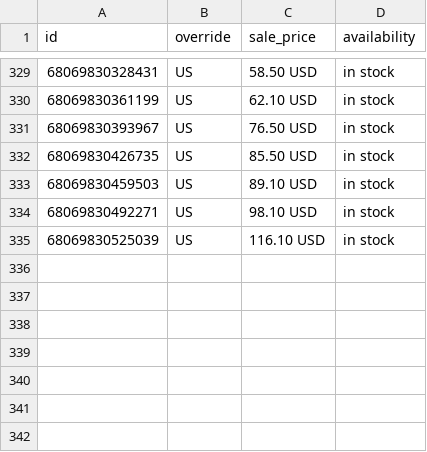
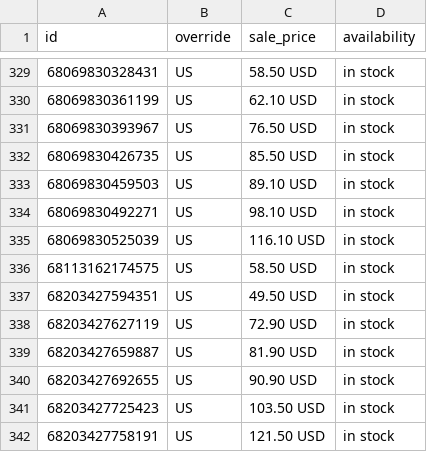
Before and after one commit to inksakeshop/gmc-feed, a CSV file: pinterest-country-overrides.csv, drawn as a sheet; only a part is shown, gaps mark what is left out.

Commit message:
Feed refresh 2026-11-06 08:14 CST

```diff
--- a/pinterest-country-overrides.csv
+++ b/pinterest-country-overrides.csv
@@ -335 +335,8 @@ id,override,sale_price,availability
 68069830525039,US,116.10 USD,in stock
+68113162174575,US,58.50 USD,in stock
+68203427594351,US,49.50 USD,in stock
+68203427627119,US,72.90 USD,in stock
+68203427659887,US,81.90 USD,in stock
+68203427692655,US,90.90 USD,in stock
+68203427725423,US,103.50 USD,in stock
+68203427758191,US,121.50 USD,in stock
```
